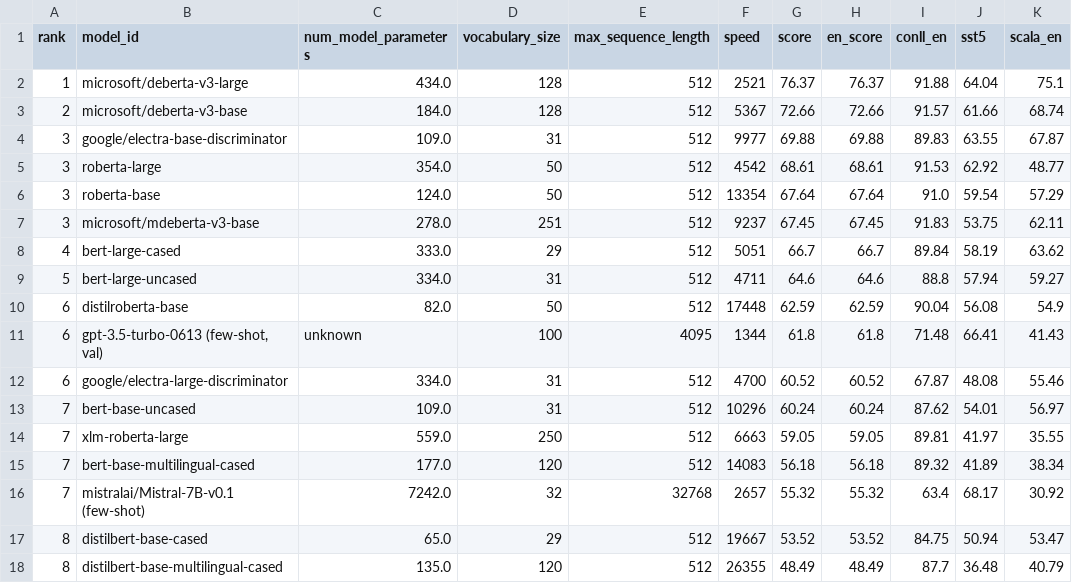
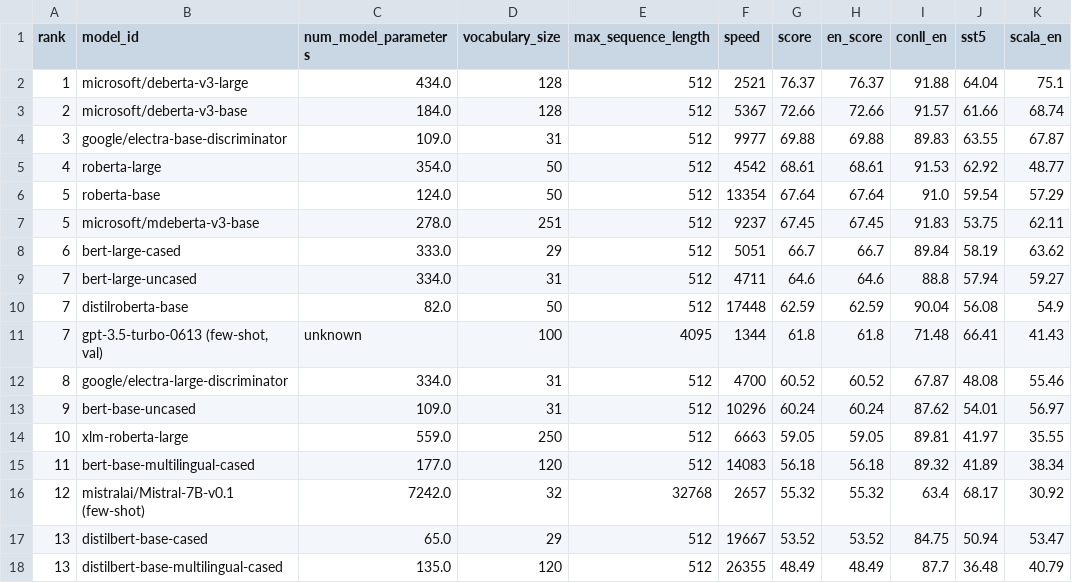
Before and after one commit to ScandEval/scandeval.github.io, a CSV file: english-nlu.csv, drawn as a sheet; only a part is shown; the diff names each change by its address in the sheet, - before the commit and + after, or states it on an @@ line.

```diff
--- a/english-nlu.csv
+++ b/english-nlu.csv
-A5 (rank): 3
+A5 (rank): 4
-A6:A7 (rank): 3
+A6:A7 (rank): 5
-A8 (rank): 4
+A8 (rank): 6
-A9 (rank): 5
+A9 (rank): 7
-A10:A11 (rank): 6
+A10:A11 (rank): 7
-A12 (rank): 6
+A12 (rank): 8
-A13 (rank): 7
+A13 (rank): 9
-A14 (rank): 7
+A14 (rank): 10
-A15 (rank): 7
+A15 (rank): 11
-A16 (rank): 7
+A16 (rank): 12
-A17:A18 (rank): 8
+A17:A18 (rank): 13
```
Also changed, not shown: dutch-nlu.csv, german-nlu.csv, 16 other files.
